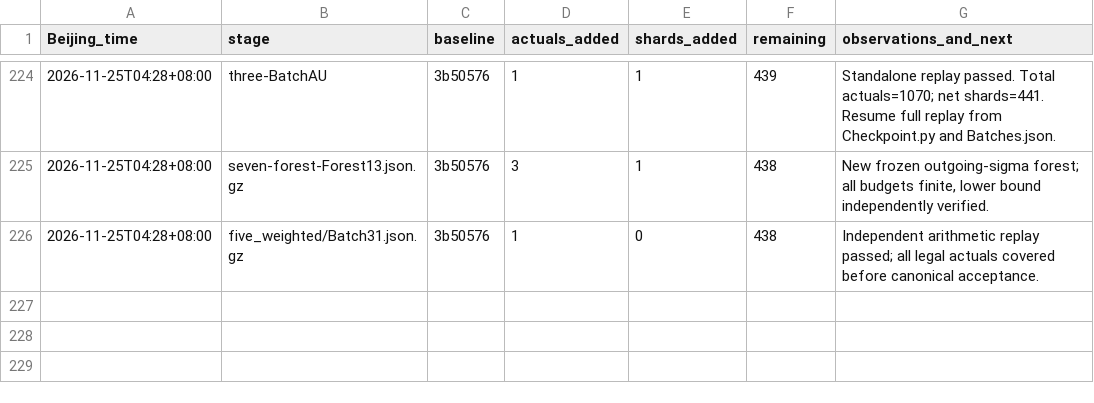
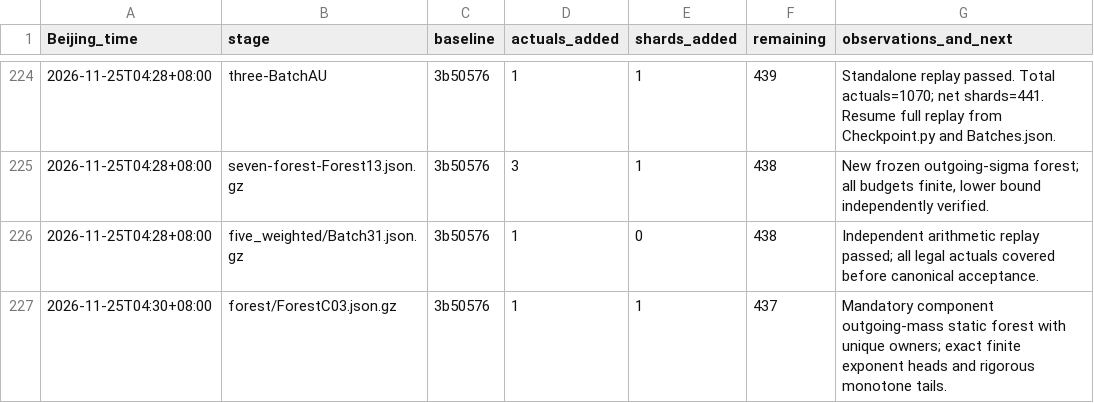
Before and after one commit to stormwhip/PerfectNumbers, a TSV file: Research/NightMerge/RunLog.tsv, drawn as a sheet; only a part is shown, gaps mark what is left out; the diff names each change by its address in the sheet, - before the commit and + after, or states it on an @@ line.

Commit message:
Checkpoint certified disjoint-sigma forest ForestC03.json.gz: 1 actuals, 1 shards

```diff
--- a/Research/NightMerge/RunLog.tsv
+++ b/Research/NightMerge/RunLog.tsv
+row 227: 2026-11-25T04:30+08:00 | forest/ForestC03.json.gz | 3b50576 | 1 | 1 | 437 | Mandatory component outgoing-mass static forest with unique owners; exact finite exponent heads and rigorous monotone tails.
```
Also changed, not shown: 3 other files.
